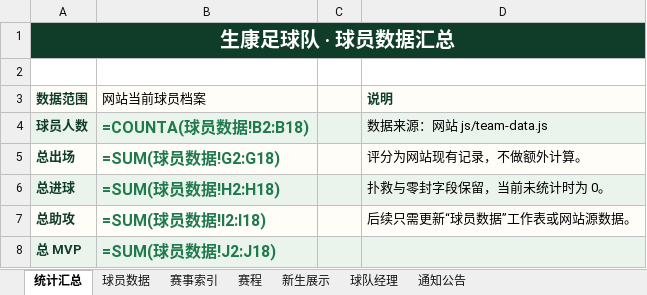
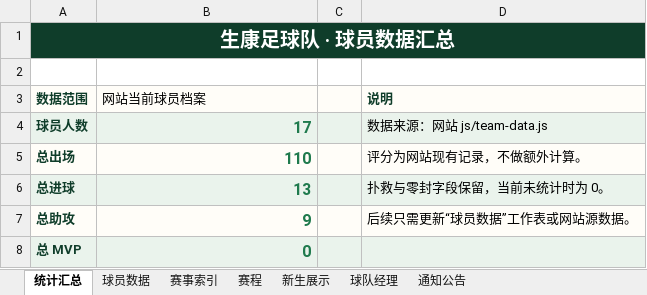
Before and after one commit to weiyanluo06-png/sk_football, an Excel workbook: data/生康足球队数据源.xlsx, sheet 统计汇总, drawn as a sheet; values as stored, in another font and other column widths than the file's, no borders; formulas without a stored value are shown as written; the diff names each change by its address in the sheet, - before the commit and + after, or states it on an @@ line.

```diff
--- a/data/生康足球队数据源.xlsx (sheet 统计汇总)
+++ b/data/生康足球队数据源.xlsx (sheet 统计汇总)
-B4 (网站当前球员档案): =COUNTA(球员数据!B2:B18)
+B4 (网站当前球员档案): 17
-B5 (网站当前球员档案): =SUM(球员数据!G2:G18)
+B5 (网站当前球员档案): 110
-B6 (网站当前球员档案): =SUM(球员数据!H2:H18)
+B6 (网站当前球员档案): 13
-B7 (网站当前球员档案): =SUM(球员数据!I2:I18)
+B7 (网站当前球员档案): 9
-B8 (网站当前球员档案): =SUM(球员数据!J2:J18)
+B8 (网站当前球员档案): 0
```
Also changed, not shown: sheet 球员数据, sheet 球队经理, 6 other files.
